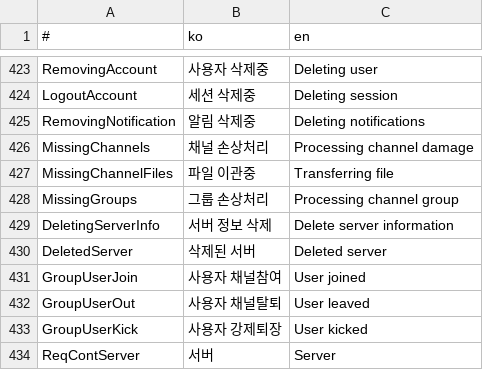
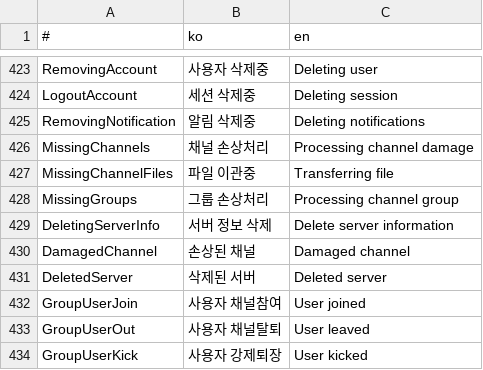
Before and after one commit to is2you2/pjcone, a CSV file: src/assets/data/translate.csv, drawn as a sheet; only a part is shown, gaps mark what is left out; the shorter side is filled out with more unchanged rows.

```diff
--- a/src/assets/data/translate.csv
+++ b/src/assets/data/translate.csv
@@ -429,2 +429,3 @@ MissingGroups,그룹 손상처리,Processing channel group
 DeletingServerInfo,서버 정보 삭제,Delete server information
+DamagedChannel,손상된 채널,Damaged channel
 DeletedServer,삭제된 서버,Deleted server
```
Also changed, not shown: 1 other file.
